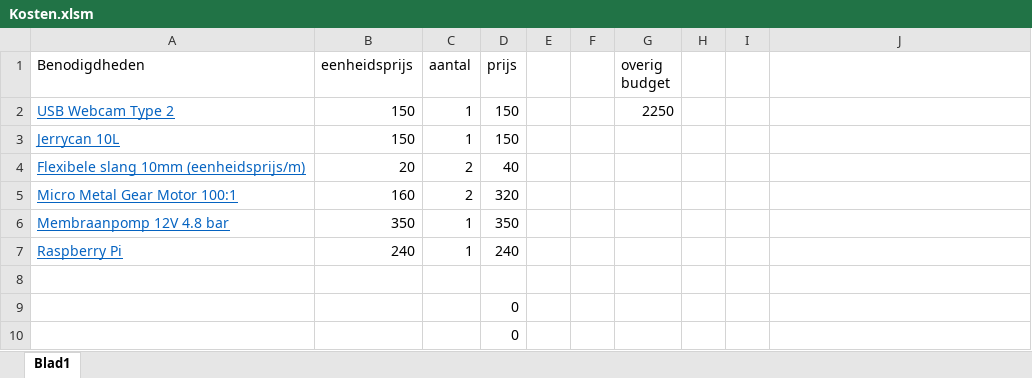
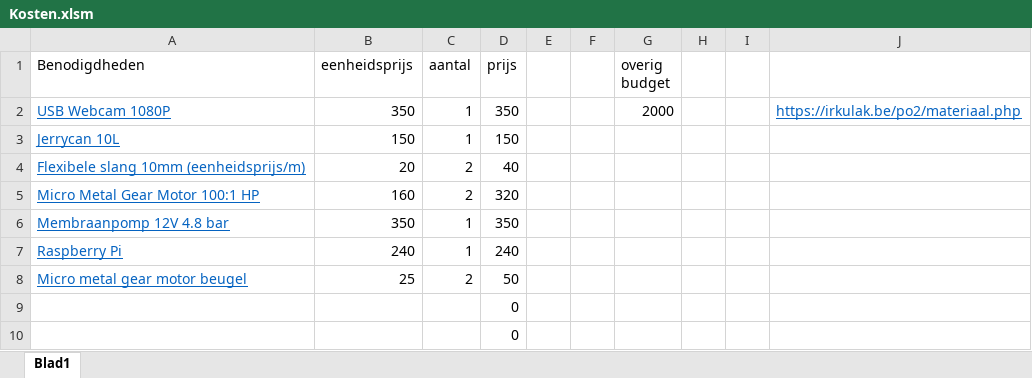
Before and after one commit to 2023-2022-KULAK-IW/2022_2023_Probleemoplossen_en_Ontwerpen_2, an Excel workbook: Kosten.xlsm, sheet Blad1, drawn as a sheet; only a part is shown; values as stored, in another font and other column widths than the file's, no borders; removed rows and columns are numbered as before the commit, all else as after; the diff names each change by its address in the sheet, - before the commit and + after, or states it on an @@ line.

```diff
--- a/Kosten.xlsm (sheet Blad1)
+++ b/Kosten.xlsm (sheet Blad1)
-row 2: USB Webcam Type 2 | 150 | 1 | 150 |  |  | 2250
+row 2: USB Webcam 1080P | 350 | 1 | 350 |  |  | 2000 |  |  | https://irkulak.be/po2/materiaal.php
-A5 (Benodigdheden): Micro Metal Gear Motor 100:1
+A5 (Benodigdheden): Micro Metal Gear Motor 100:1 HP
-row 8: (empty)
+row 8: Micro metal gear motor beugel | 25 | 2 | 50
```
Also changed, not shown: Gantt chart.xlsx, Taakstructuur.xlsx, 7 other files.
